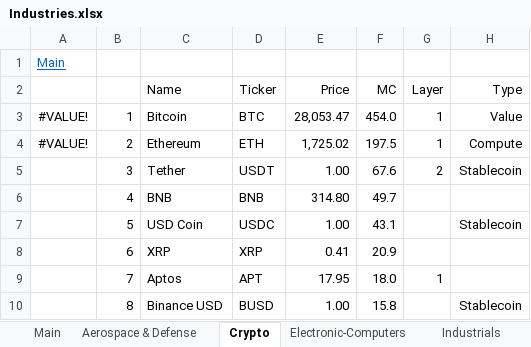
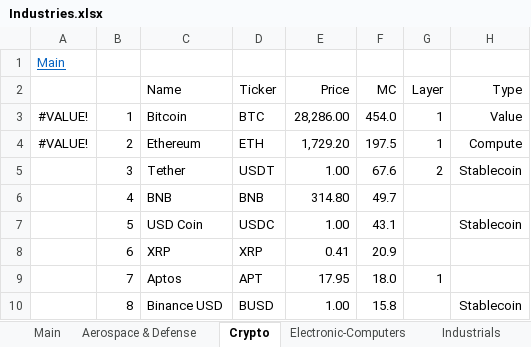
Before and after one commit to PrimalFinance/Investing-Spreadsheets, an Excel workbook: Industries.xlsx, sheet Crypto, drawn as a sheet; only a part is shown; values as stored, in another font and other column widths than the file's, no borders; the diff names each change by its address in the sheet, - before the commit and + after, or states it on an @@ line.

```diff
--- a/Industries.xlsx (sheet Crypto)
+++ b/Industries.xlsx (sheet Crypto)
-E3 (Price): 28,053.47
+E3 (Price): 28,286.00
-E4 (Price): 1,725.02
+E4 (Price): 1,729.20
```
Also changed, not shown: sheet Aerospace & Defense, sheet Electronic-Computers, sheet Media, sheet Networking, charts or pictures.
